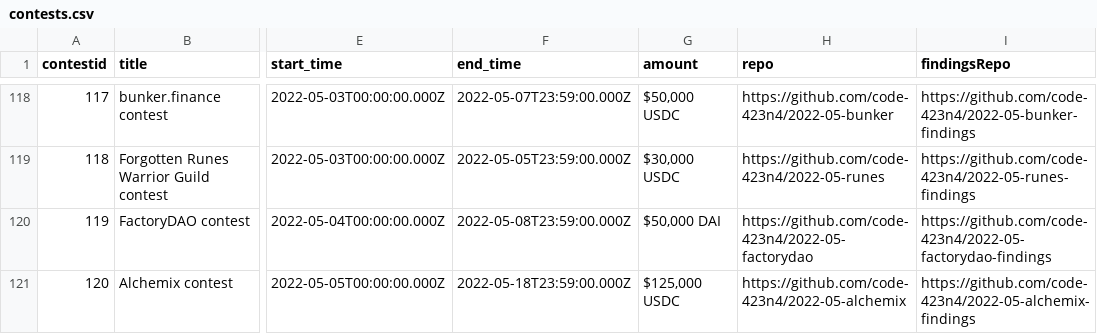
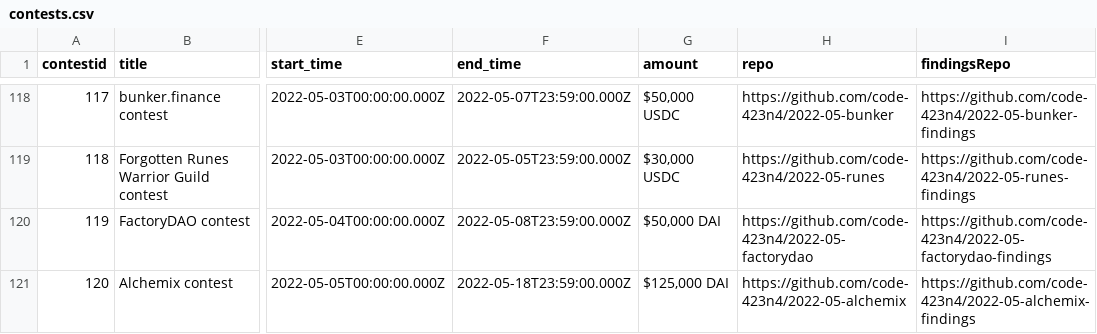
Before and after one commit to code-423n4/code423n4.com, a CSV file: _data/contests/contests.csv, drawn as a sheet; only a part is shown, gaps mark what is left out; the diff names each change by its address in the sheet, - before the commit and + after, or states it on an @@ line.

Commit message:
Update monetary denomination

```diff
--- a/_data/contests/contests.csv
+++ b/_data/contests/contests.csv
-G121 (amount): $125,000 USDC
+G121 (amount): $125,000 DAI
```
